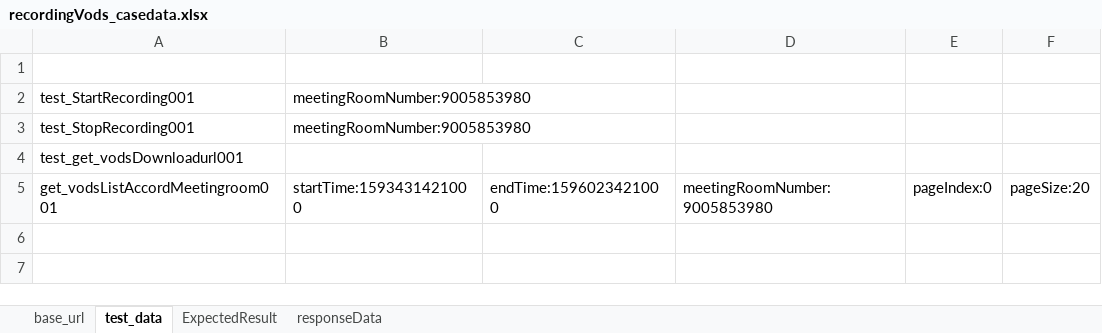
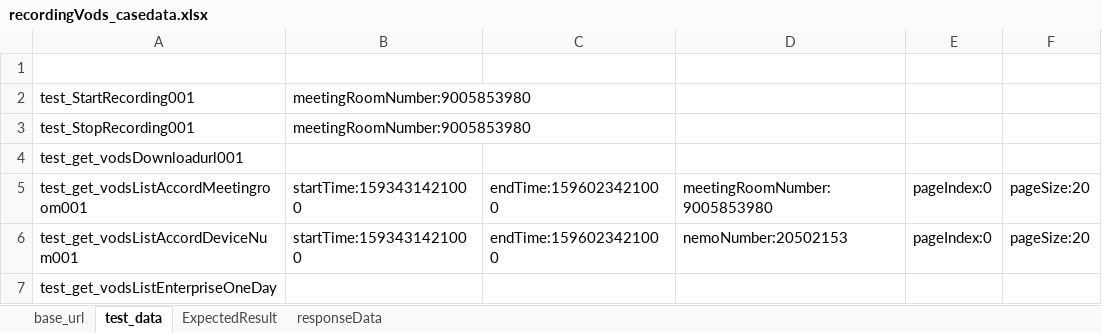
Before and after one commit to tianceshi-python/practice_pro, an Excel workbook: testCase/casedata/recordingVods_casedata.xlsx, sheet test_data, drawn as a sheet; values as stored, in another font and other column widths than the file's, no borders; the diff names each change by its address in the sheet, - before the commit and + after, or states it on an @@ line.

Commit message:
get_vodsList_accordDeviceNum submit

```diff
--- a/testCase/casedata/recordingVods_casedata.xlsx (sheet test_data)
+++ b/testCase/casedata/recordingVods_casedata.xlsx (sheet test_data)
-A5: get_vodsListAccordMeetingroom001
+A5: test_get_vodsListAccordMeetingroom001
+row 6: test_get_vodsListAccordDeviceNum001 | startTime:1593431421000 | endTime:1596023421000 | nemoNumber:20502153 | pageIndex:0 | pageSize:20
+row 7: test_get_vodsListEnterpriseOneDay
```
Also changed, not shown: sheet ExpectedResult, sheet responseData, 3 other files.
